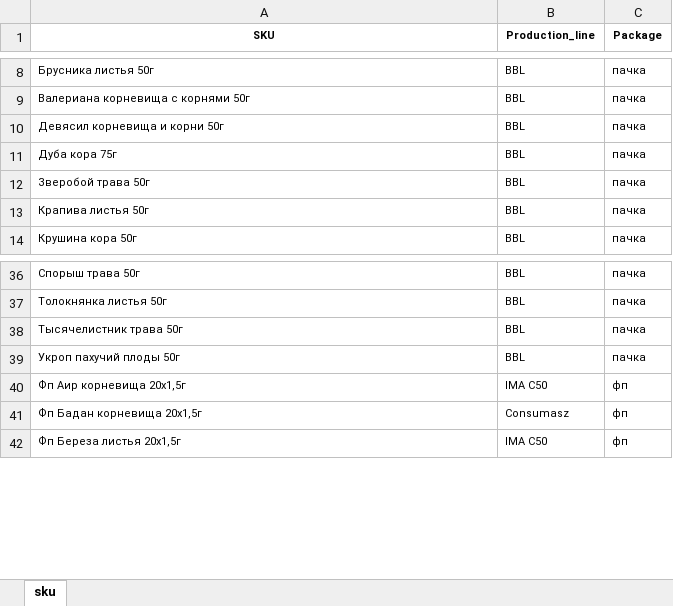
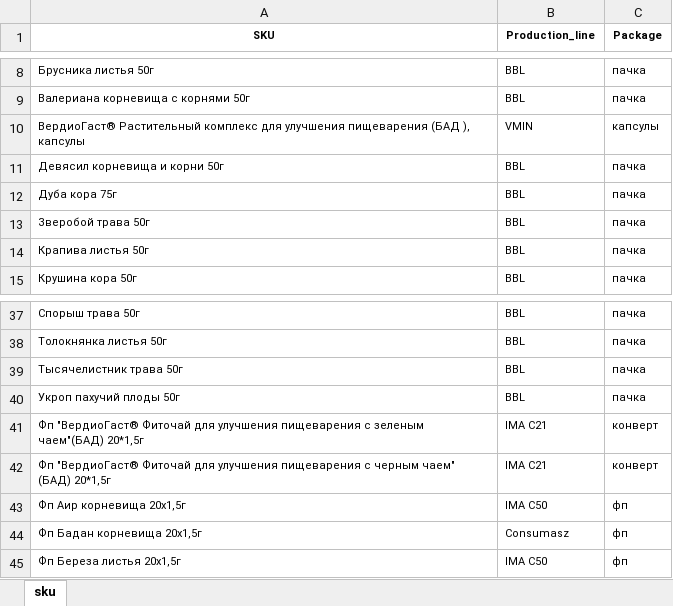
Before and after one commit to andreykoz82/KRLS, an Excel workbook: actual_sku.xlsx, sheet sku, drawn as a sheet; only a part is shown, gaps mark what is left out; values as stored, in another font and other column widths than the file's, no borders; charts and pictures not drawn; the diff names each change by its address in the sheet, - before the commit and + after, or states it on an @@ line.

Commit message:
Add files via upload
Update with new SKU's

```diff
--- a/actual_sku.xlsx (sheet sku)
+++ b/actual_sku.xlsx (sheet sku)
+row 10: ВердиоГаст® Растительный комплекс для улучшения пищеварения (БАД ), капсулы | VMIN | капсулы
+row 41: Фп "ВердиоГаст® Фиточай для улучшения пищеварения с зеленым чаем"(БАД) 20*1,5г | IMA C21 | конверт
+row 42: Фп "ВердиоГаст® Фиточай для улучшения пищеварения с черным чаем" (БАД) 20*1,5г | IMA C21 | конверт
```
Also changed, not shown: charts or pictures.
